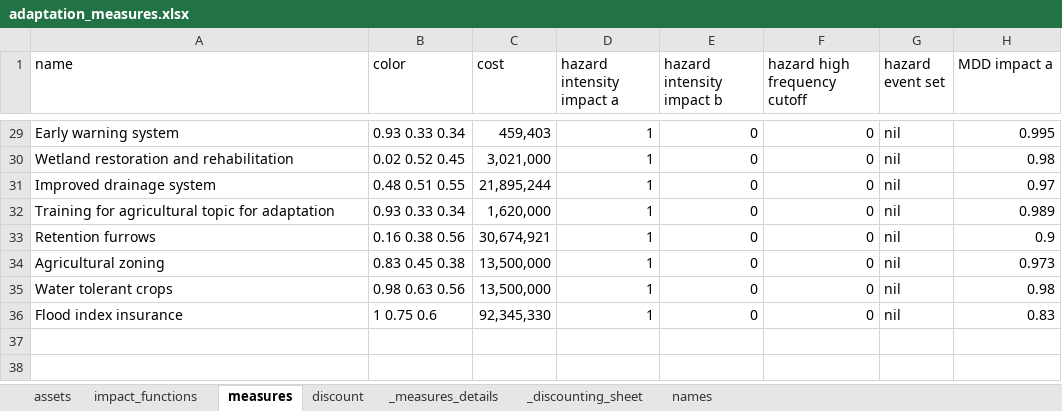
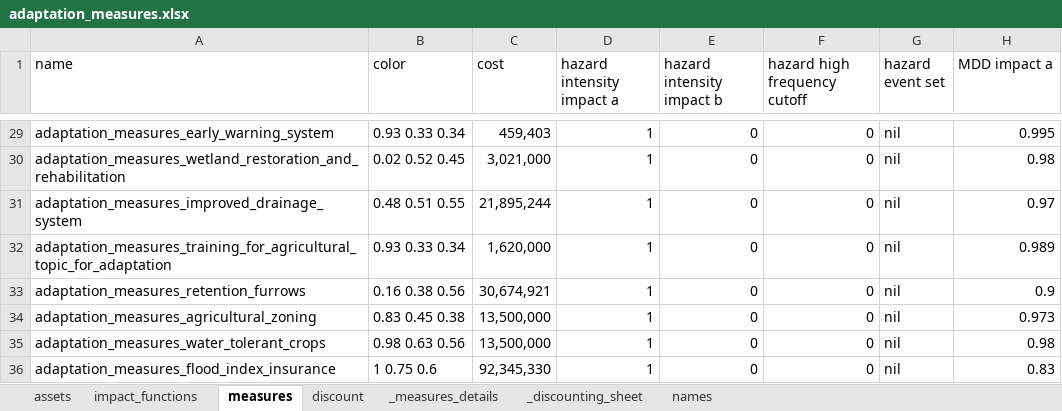
Before and after one commit to GIZ-RiskFinance/ERA-Project_RISK-WISE, an Excel workbook: requirements/adaptation_measures.xlsx, sheet measures, drawn as a sheet; only a part is shown, gaps mark what is left out; values as stored, in another font and other column widths than the file's, no borders; conditional formats not drawn; the diff covers the shown part only; the diff names each change by its address in the sheet, - before the commit and + after, or states it on an @@ line.

```diff
--- a/requirements/adaptation_measures.xlsx (sheet measures)
+++ b/requirements/adaptation_measures.xlsx (sheet measures)
-A29 (name): Early warning system
+A29 (name): adaptation_measures_early_warning_system
-A30 (name): Wetland restoration and rehabilitation
+A30 (name): adaptation_measures_wetland_restoration_and_rehabilitation
-A31 (name): Improved drainage system
+A31 (name): adaptation_measures_improved_drainage_system
-A32 (name): Τraining for agricultural topic for adaptation
+A32 (name): adaptation_measures_training_for_agricultural_topic_for_adaptation
-A33 (name): Retention furrows
+A33 (name): adaptation_measures_retention_furrows
-A34 (name): Agricultural zoning
+A34 (name): adaptation_measures_agricultural_zoning
-A35 (name): Water tolerant crops
+A35 (name): adaptation_measures_water_tolerant_crops
-A36 (name): Flood index insurance
+A36 (name): adaptation_measures_flood_index_insurance
```
Also changed, not shown: 27 edited cells elsewhere in this sheet, translations/translations.xlsx, 4 other files.
